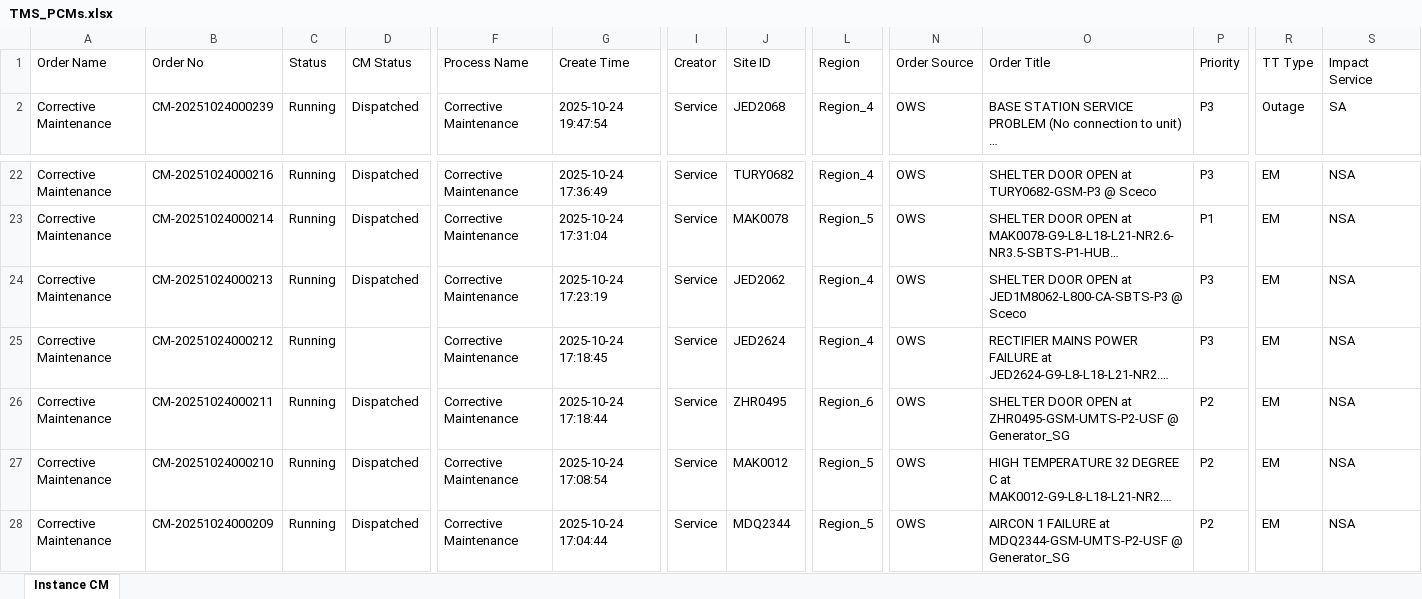
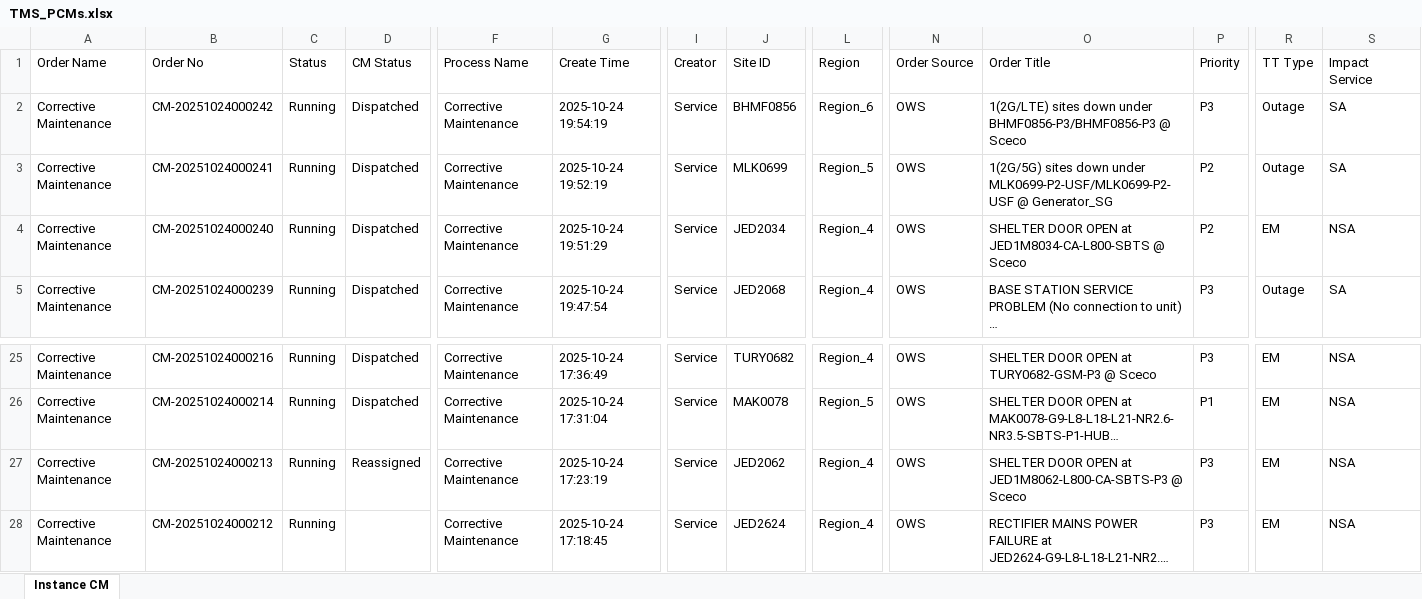
Before and after one commit to decosaro/tms_running, an Excel workbook: TMS_PCMs.xlsx, sheet Instance CM, drawn as a sheet; only a part is shown, gaps mark what is left out; the shorter side is filled out with more unchanged rows; long unchanged cells end in …; values as stored, in another font and other column widths than the file's, no borders; addresses are those after the commit; rows hold the shown columns only; the diff names each change by its address in the sheet, - before the commit and + after, or states it on an @@ line.

Commit message:
Updated TMS_PCMs.xlsx from OneDrive

```diff
--- a/TMS_PCMs.xlsx (sheet Instance CM)
+++ b/TMS_PCMs.xlsx (sheet Instance CM)
+row 2: Corrective Maintenance | CM-20251024000242 | Running | Dispatched | Corrective Maintenance | 2025-10-24 19:54:19 | Service | BHMF0856 | Region_6 | OWS | 1(2G/LTE) sites down under BHMF0856-P3/BHMF0856-P3 @ Sceco | P3 | Outage | SA
+row 3: Corrective Maintenance | CM-20251024000241 | Running | Dispatched | Corrective Maintenance | 2025-10-24 19:52:19 | Service | MLK0699 | Region_5 | OWS | 1(2G/5G) sites down under MLK0699-P2-USF/MLK0699-P2-USF @ Generator_SG | P2 | Outage | SA
+row 4: Corrective Maintenance | CM-20251024000240 | Running | Dispatched | Corrective Maintenance | 2025-10-24 19:51:29 | Service | JED2034 | Region_4 | OWS | SHELTER DOOR OPEN at JED1M8034-CA-L800-SBTS @ Sceco | P2 | EM | NSA
-D27 (CM Status): Dispatched
+D27 (CM Status): Reassigned
```
